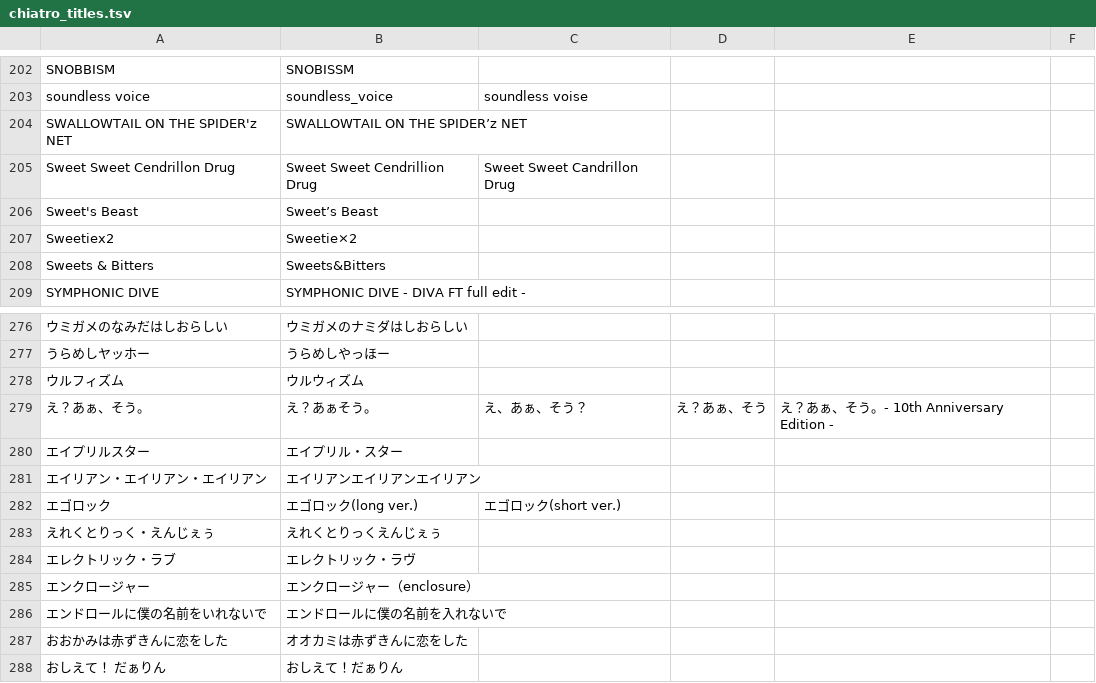
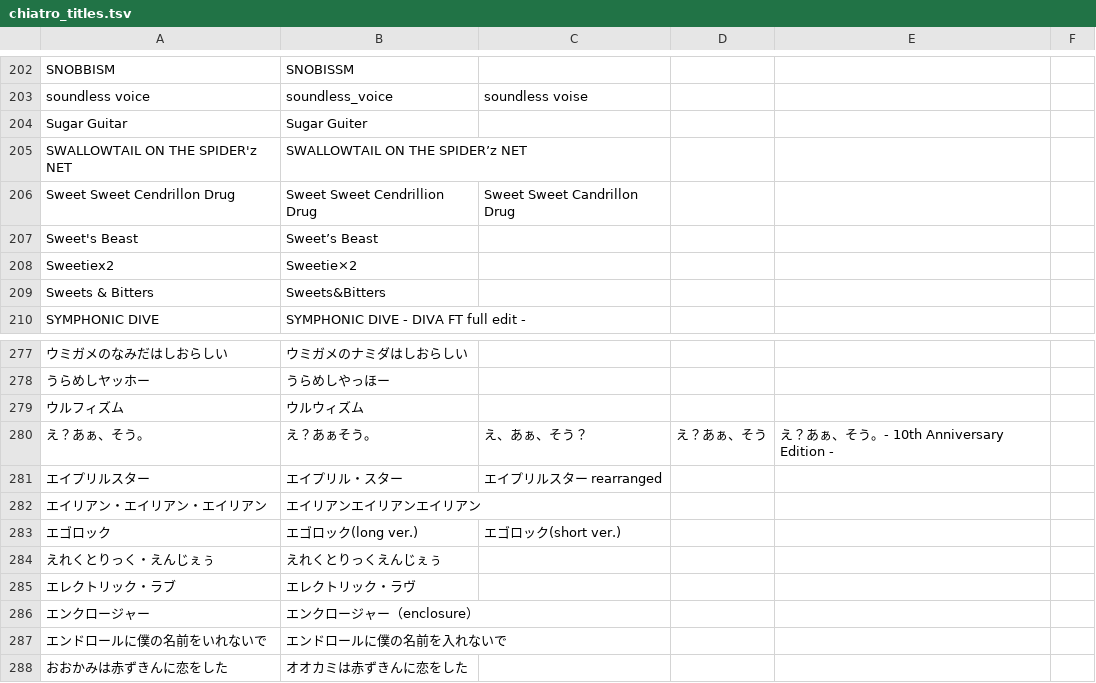
Before and after one commit to syd-voc/chiatro-db-site, a TSV file: organize/chiatro_titles.tsv, drawn as a sheet; only a part is shown, gaps mark what is left out; the shorter side is filled out with more unchanged rows; addresses are those after the commit; the diff names each change by its address in the sheet, - before the commit and + after, or states it on an @@ line.

```diff
--- a/organize/chiatro_titles.tsv
+++ b/organize/chiatro_titles.tsv
+row 204: Sugar Guitar | Sugar Guiter
-C281: (empty)
+C281: エイプリルスター rearranged
```
Also changed, not shown: organize/chiatro_artists.tsv, songs_data.tsv, 45 other files.
